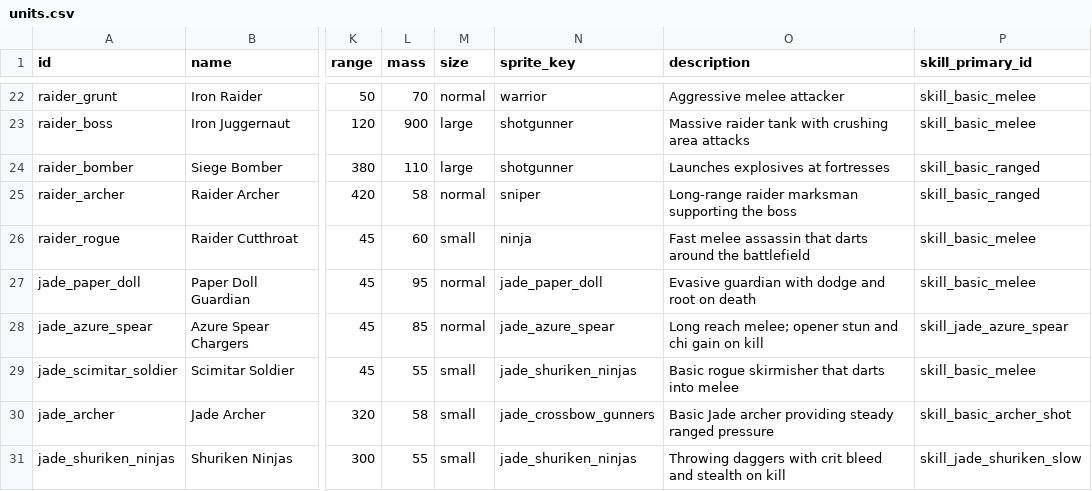
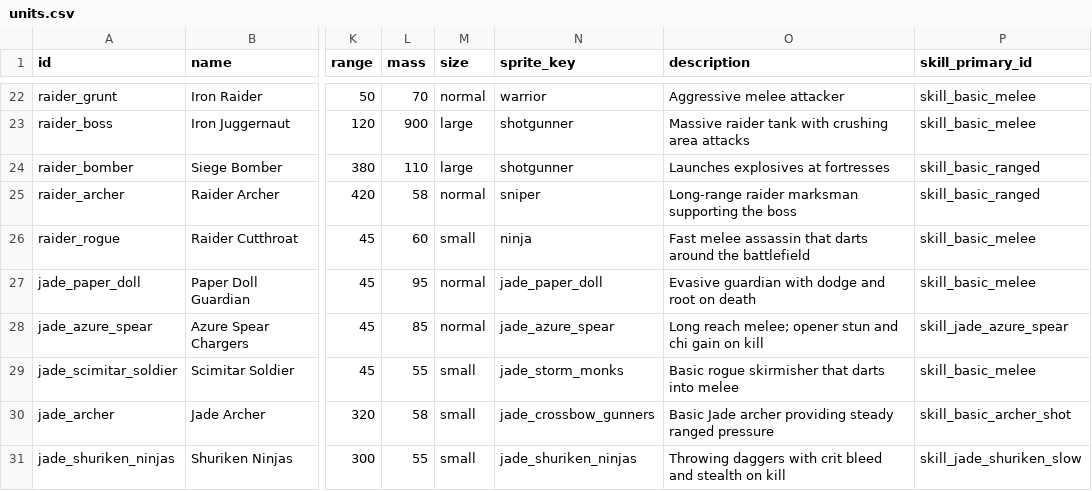
Before and after one commit to ElricStormking/ProjectConquerer, a CSV file: public/data/units.csv, drawn as a sheet; only a part is shown, gaps mark what is left out; the diff names each change by its address in the sheet, - before the commit and + after, or states it on an @@ line.

```diff
--- a/public/data/units.csv
+++ b/public/data/units.csv
-N29 (sprite_key): jade_shuriken_ninjas
+N29 (sprite_key): jade_storm_monks
```
Also changed, not shown: public/data/cards.csv, 9 other files.
